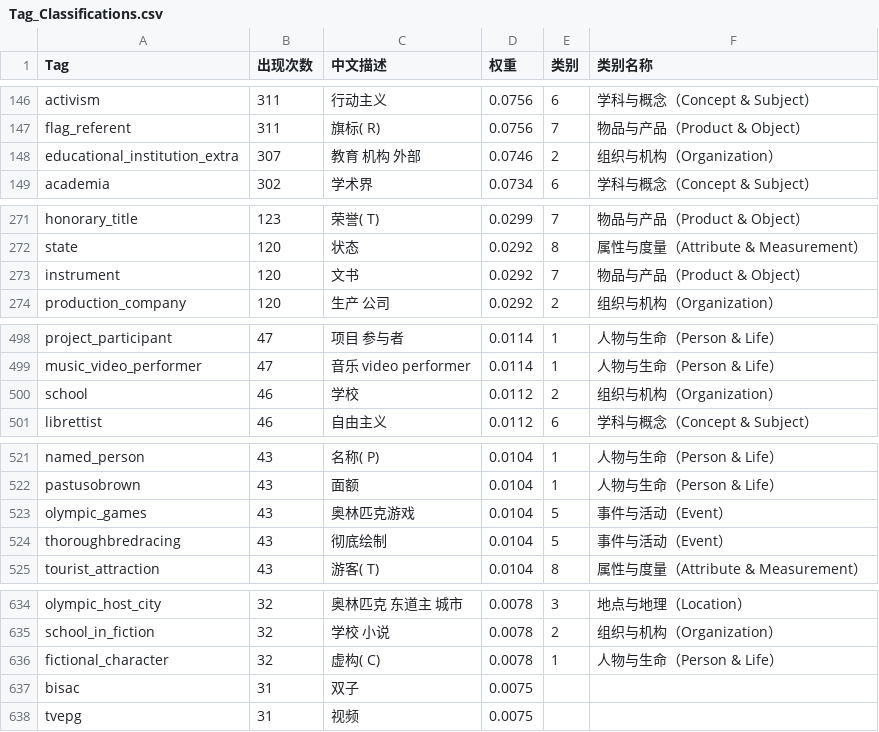
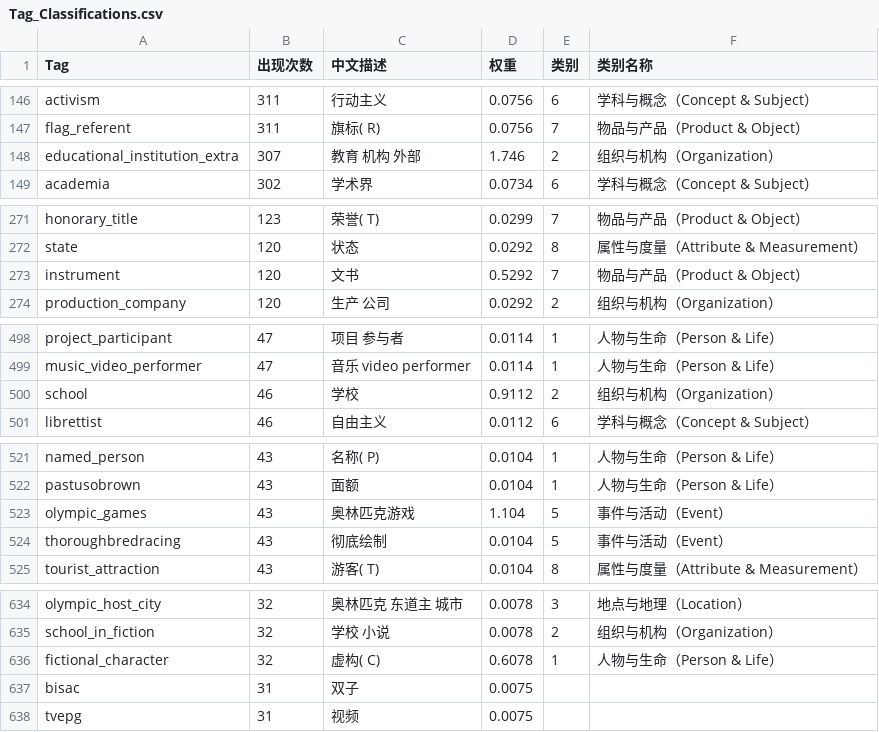
Before and after one commit to ciweiandmao/Prototype-based-interpretable-entity-classification-system, a CSV file: data/FB15KET/Tag_Classifications.csv, drawn as a sheet; only a part is shown, gaps mark what is left out; the diff covers the shown part only.

```diff
--- a/data/FB15KET/Tag_Classifications.csv
+++ b/data/FB15KET/Tag_Classifications.csv
@@ -147,3 +147,3 @@ activism,311,行动主义,0.0756,6,学科与概念（Concept & Subject）
 flag_referent,311,旗标( R),0.0756,7,物品与产品（Product & Object）
-educational_institution_extra,307,教育   机构  外部,0.0746,2,组织与机构（Organization）
+educational_institution_extra,307,教育   机构  外部,1.746,2,组织与机构（Organization）
 academia,302,学术界,0.0734,6,学科与概念（Concept & Subject）
@@ -272,3 +272,3 @@ honorary_title,123,荣誉( T),0.0299,7,物品与产品（Product & Object）
 state,120,状态,0.0292,8,属性与度量（Attribute & Measurement）
-instrument,120,文书,0.0292,7,物品与产品（Product & Object）
+instrument,120,文书,0.5292,7,物品与产品（Product & Object）
 production_company,120,生产 公司,0.0292,2,组织与机构（Organization）
@@ -499,3 +499,3 @@ project_participant,47,项目 参与者,0.0114,1,人物与生命（Person & Life
 music_video_performer,47,音乐 video performer,0.0114,1,人物与生命（Person & Life）
-school,46,学校,0.0112,2,组织与机构（Organization）
+school,46,学校,0.9112,2,组织与机构（Organization）
 librettist,46,自由主义,0.0112,6,学科与概念（Concept & Subject）
@@ -522,3 +522,3 @@ named_person,43,名称( P),0.0104,1,人物与生命（Person & Life）
 pastusobrown,43,面额,0.0104,1,人物与生命（Person & Life）
-olympic_games,43,奥林匹克游戏,0.0104,5,事件与活动（Event）
+olympic_games,43,奥林匹克游戏,1.104,5,事件与活动（Event）
 thoroughbredracing,43,彻底绘制,0.0104,5,事件与活动（Event）
@@ -635,3 +635,3 @@ olympic_host_city,32,奥林匹克 东道主 城市,0.0078,3,地点与地理（Lo
 school_in_fiction,32,学校 小说,0.0078,2,组织与机构（Organization）
-fictional_character,32,虚构( C),0.0078,1,人物与生命（Person & Life）
+fictional_character,32,虚构( C),0.6078,1,人物与生命（Person & Life）
 bisac,31,双子,0.0075,,
```
Also changed, not shown: 26 edited cells elsewhere in this file, 1 other file.
